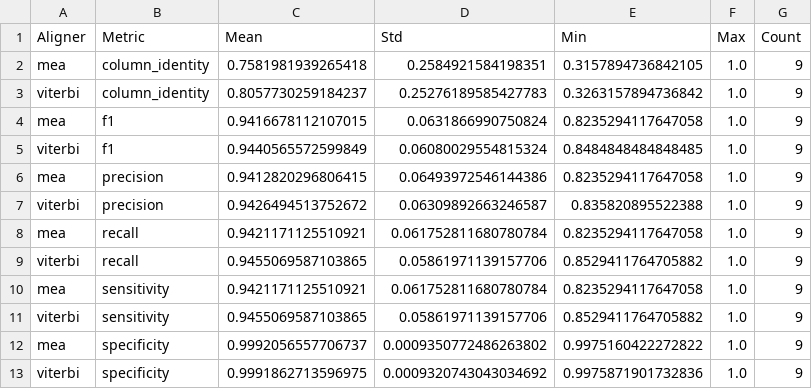
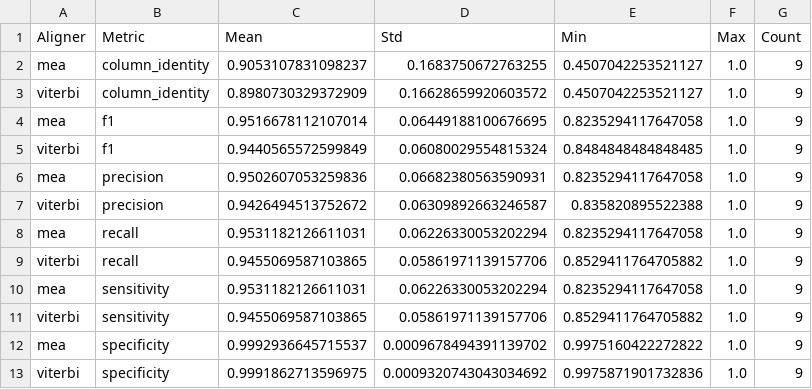
Before and after one commit to joucebox/cs4775-final-project, a CSV file: results/gamma.csv, drawn as a sheet.

```diff
--- a/results/gamma.csv
+++ b/results/gamma.csv
@@ -1,13 +1,13 @@
 Aligner,Metric,Mean,Std,Min,Max,Count
-mea,column_identity,0.7581981939265418,0.2584921584198351,0.3157894736842105,1.0,9
-viterbi,column_identity,0.8057730259184237,0.25276189585427783,0.3263157894736842,1.0,9
-mea,f1,0.9416678112107015,0.0631866990750824,0.8235294117647058,1.0,9
+mea,column_identity,0.9053107831098237,0.1683750672763255,0.4507042253521127,1.0,9
+viterbi,column_identity,0.8980730329372909,0.16628659920603572,0.4507042253521127,1.0,9
+mea,f1,0.9516678112107014,0.06449188100676695,0.8235294117647058,1.0,9
 viterbi,f1,0.9440565572599849,0.06080029554815324,0.8484848484848485,1.0,9
-mea,precision,0.9412820296806415,0.06493972546144386,0.8235294117647058,1.0,9
+mea,precision,0.9502607053259836,0.06682380563590931,0.8235294117647058,1.0,9
 viterbi,precision,0.9426494513752672,0.06309892663246587,0.835820895522388,1.0,9
-mea,recall,0.9421171125510921,0.061752811680780784,0.8235294117647058,1.0,9
+mea,recall,0.9531182126611031,0.06226330053202294,0.8235294117647058,1.0,9
 viterbi,recall,0.9455069587103865,0.05861971139157706,0.8529411764705882,1.0,9
-mea,sensitivity,0.9421171125510921,0.061752811680780784,0.8235294117647058,1.0,9
+mea,sensitivity,0.9531182126611031,0.06226330053202294,0.8235294117647058,1.0,9
 viterbi,sensitivity,0.9455069587103865,0.05861971139157706,0.8529411764705882,1.0,9
-mea,specificity,0.9992056557706737,0.0009350772486263802,0.9975160422272822,1.0,9
+mea,specificity,0.9992936645715537,0.0009678494391139702,0.9975160422272822,1.0,9
 viterbi,specificity,0.9991862713596975,0.0009320743043034692,0.9975871901732836,1.0,9
```
Also changed, not shown: 3 other files.
